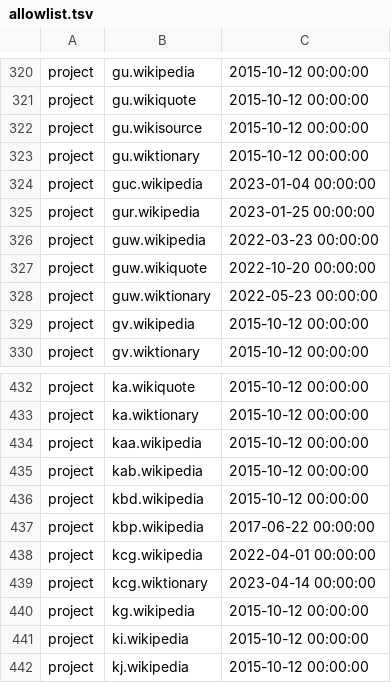
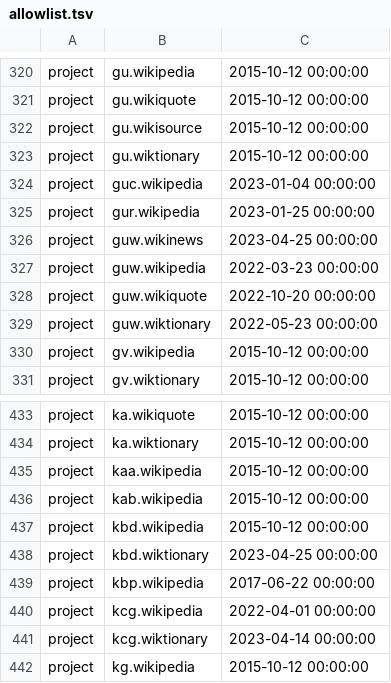
Before and after one commit to wikimedia/analytics-refinery, a TSV file: static_data/pageview/allowlist/allowlist.tsv, drawn as a sheet; only a part is shown, gaps mark what is left out; the shorter side is filled out with more unchanged rows.

Commit message:
Add guw.wikinews and kbd.wiktionary to the allowlist
These wikis have been added recently, so must be added to the pageview
allowlist.

Bug: T334459
Bug: T333266
Change-Id: I88aafd403114c0c5684fa29e2bd04644b5c5651b

```diff
--- a/static_data/pageview/allowlist/allowlist.tsv
+++ b/static_data/pageview/allowlist/allowlist.tsv
@@ -325,2 +325,3 @@ project	guc.wikipedia	2023-01-04 00:00:00
 project	gur.wikipedia	2023-01-25 00:00:00
+project	guw.wikinews	2023-04-25 00:00:00
 project	guw.wikipedia	2022-03-23 00:00:00
@@ -436,2 +437,3 @@ project	kab.wikipedia	2015-10-12 00:00:00
 project	kbd.wikipedia	2015-10-12 00:00:00
+project	kbd.wiktionary	2023-04-25 00:00:00
 project	kbp.wikipedia	2017-06-22 00:00:00
```
